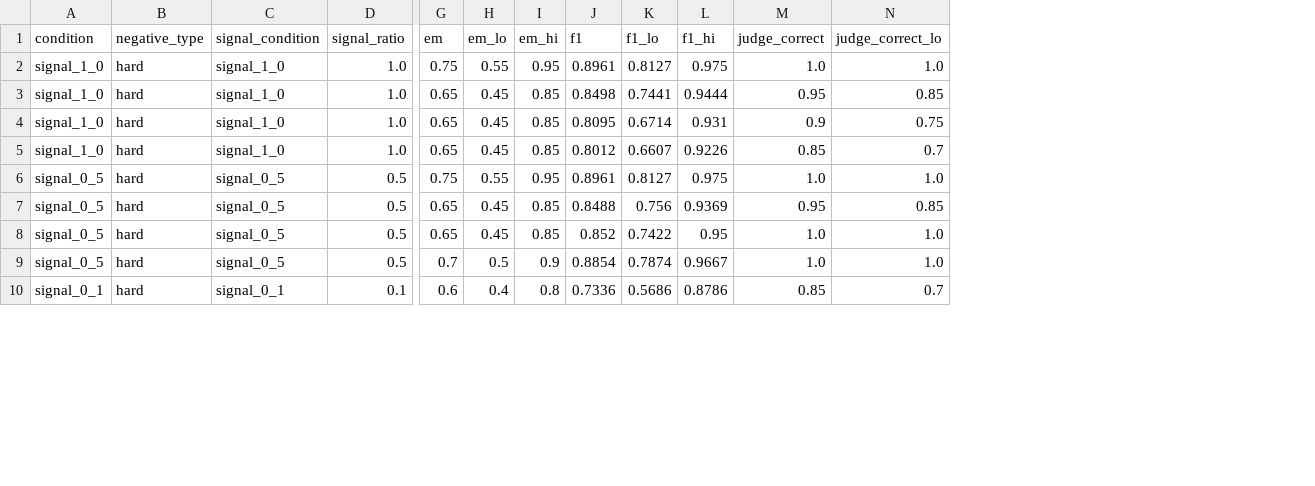
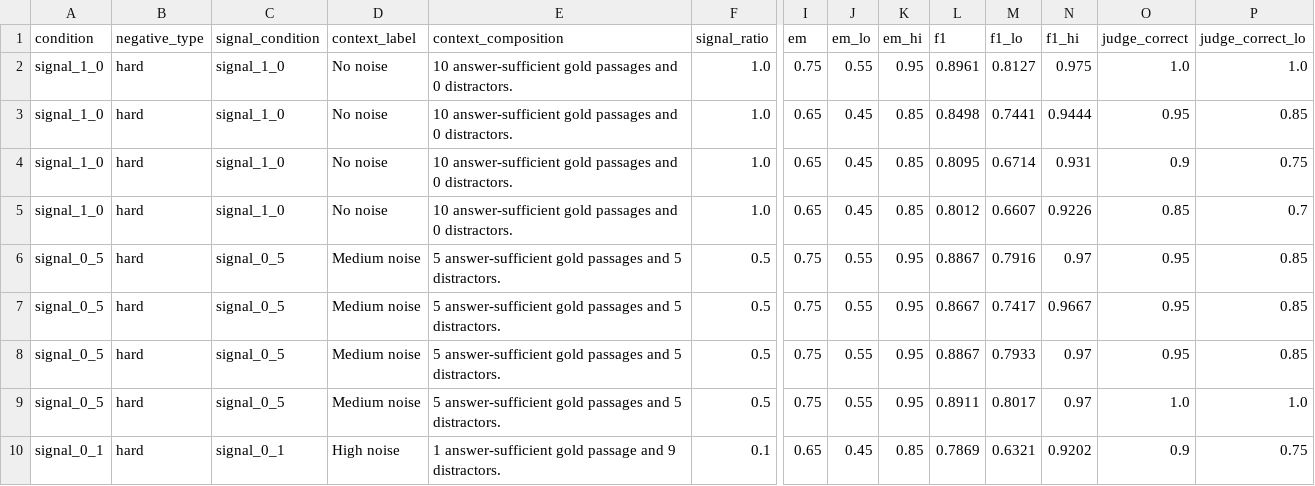
Before and after one commit to FabioZheng/Handoff, a CSV file: results/redundant_signal_ratio/n20/metrics.csv, drawn as a sheet; only a part is shown, gaps mark what is left out; addresses are those after the commit; the diff covers the shown part only; the diff names each change by its address in the sheet, - before the commit and + after, or states it on an @@ line.

```diff
--- a/results/redundant_signal_ratio/n20/metrics.csv
+++ b/results/redundant_signal_ratio/n20/metrics.csv
+column D (context_label), rows 2-10: No noise | No noise | No noise | No noise | Medium noise | Medium noise | Medium noise | Medium noise | High noise
+column E (context_composition), rows 2-10: 10 answer-sufficient gold passages and 0 distractors. | 10 answer-sufficient gold passages and 0 distractors. | 10 answer-sufficient gold passages and 0 distractors. | 10 answer-sufficient gold passages and 0 distractors. | 5 answer-sufficient gold passages and 5 distractors. | 5 answer-sufficient gold passages and 5 distractors. | 5 answer-sufficient gold passages and 5 distractors. | 5 answer-sufficient gold passages and 5 distractors. | 1 answer-sufficient gold passage and 9 distractors.
-L6 (f1): 0.8961
+L6 (f1): 0.8867
-M6 (f1_lo): 0.8127
+M6 (f1_lo): 0.7916
-N6 (f1_hi): 0.975
+N6 (f1_hi): 0.97
-O6 (judge_correct): 1.0
+O6 (judge_correct): 0.95
-P6 (judge_correct_lo): 1.0
+P6 (judge_correct_lo): 0.85
-I7:I8 (em): 0.65
+I7:I8 (em): 0.75
-J7:J8 (em_lo): 0.45
+J7:J8 (em_lo): 0.55
-K7:K8 (em_hi): 0.85
+K7:K8 (em_hi): 0.95
-L7 (f1): 0.8488
+L7 (f1): 0.8667
-M7 (f1_lo): 0.756
+M7 (f1_lo): 0.7417
-N7 (f1_hi): 0.9369
+N7 (f1_hi): 0.9667
-L8 (f1): 0.852
+L8 (f1): 0.8867
-M8 (f1_lo): 0.7422
+M8 (f1_lo): 0.7933
-N8 (f1_hi): 0.95
+N8 (f1_hi): 0.97
-O8 (judge_correct): 1.0
+O8 (judge_correct): 0.95
-P8 (judge_correct_lo): 1.0
+P8 (judge_correct_lo): 0.85
-I9 (em): 0.7
+I9 (em): 0.75
-J9 (em_lo): 0.5
+J9 (em_lo): 0.55
-K9 (em_hi): 0.9
+K9 (em_hi): 0.95
-L9 (f1): 0.8854
+L9 (f1): 0.8911
-M9 (f1_lo): 0.7874
+M9 (f1_lo): 0.8017
-N9 (f1_hi): 0.9667
+N9 (f1_hi): 0.97
-I10 (em): 0.6
+I10 (em): 0.65
-J10 (em_lo): 0.4
+J10 (em_lo): 0.45
-K10 (em_hi): 0.8
+K10 (em_hi): 0.85
-L10 (f1): 0.7336
+L10 (f1): 0.7869
-M10 (f1_lo): 0.5686
+M10 (f1_lo): 0.6321
-N10 (f1_hi): 0.8786
+N10 (f1_hi): 0.9202
-O10 (judge_correct): 0.85
+O10 (judge_correct): 0.9
-P10 (judge_correct_lo): 0.7
+P10 (judge_correct_lo): 0.75
```
Also changed, not shown: 1 added row, 1 removed row and 63 edited cells elsewhere in this file, data/redundant_signal_ratio/construction_n20.csv, data/retrieval_quality/construction_n20.csv, 19 other files.
